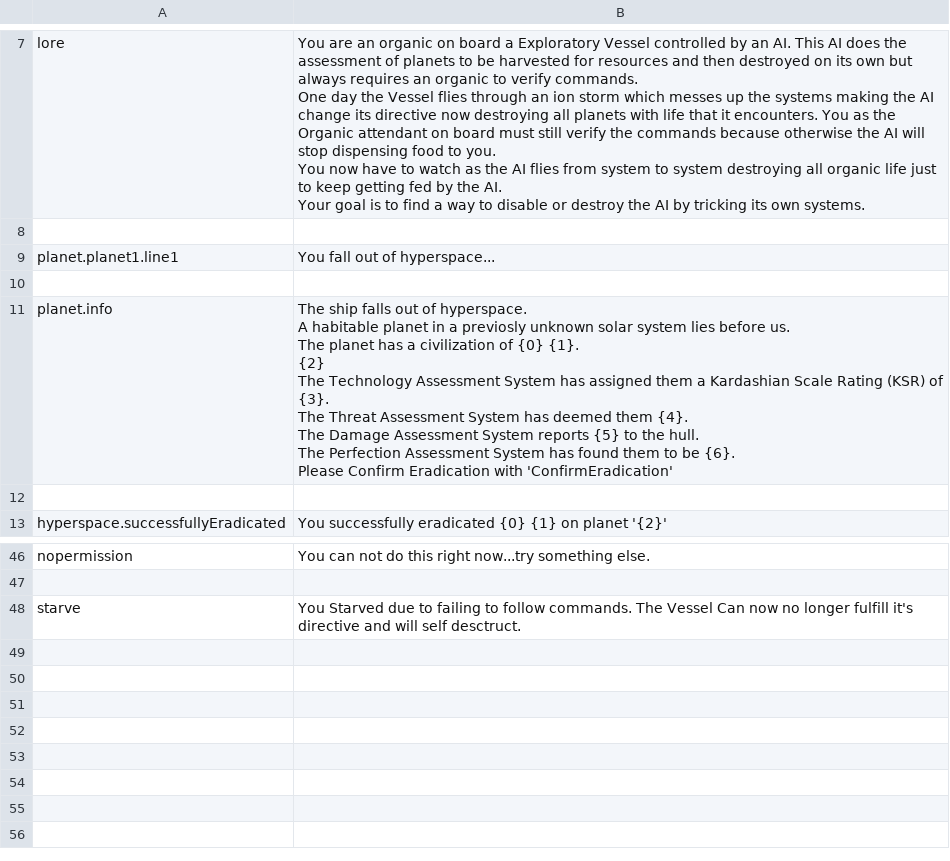
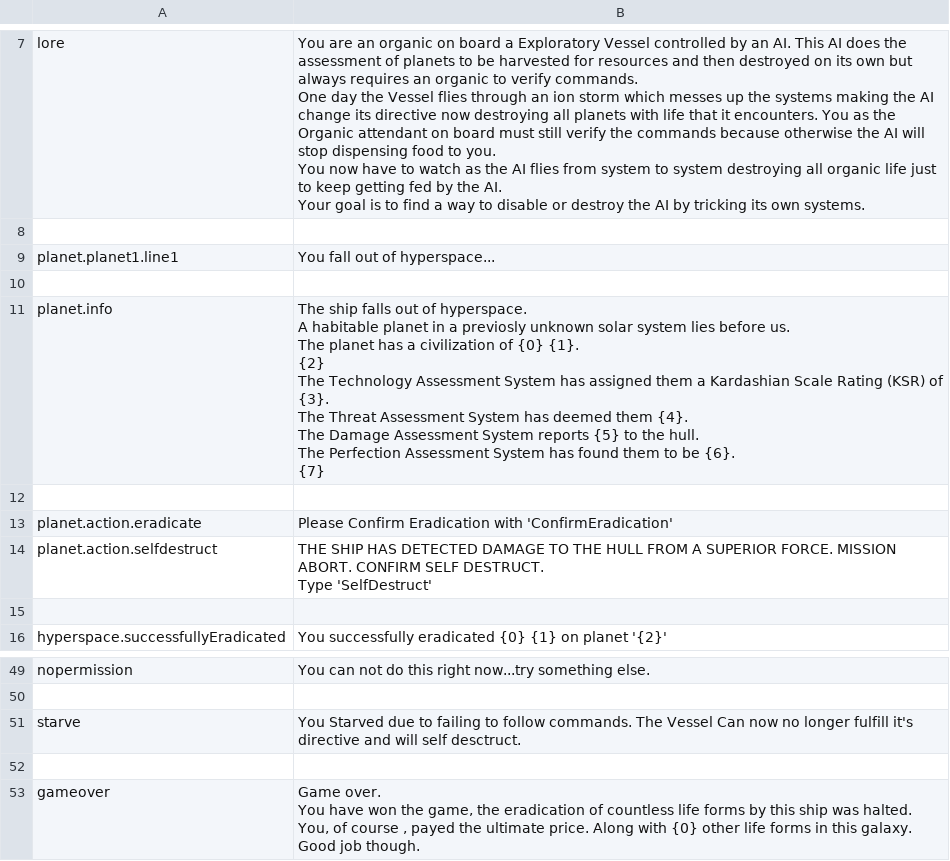
Before and after one commit to fxal/mse1-fp-projectvessel, a CSV file: data/i18n.csv, drawn as a sheet; only a part is shown, gaps mark what is left out.

Commit message:
game over mechanics when damage is detected and a threat

```diff
--- a/data/i18n.csv
+++ b/data/i18n.csv
@@ -15,14 +15,18 @@ planet.planet1.line1,"You fall out of hyperspace..."
 
-planet.info, "The ship falls out of hyperspace.
-A habitable planet in a previosly unknown solar system lies before us.
-
-The planet has a civilization of {0} {1}.
-{2}
-
-The Technology Assessment System has assigned them a Kardashian Scale Rating (KSR) of {3}.
-The Threat Assessment System has deemed them {4}.
-The Damage Assessment System reports {5} to the hull.
-The Perfection Assessment System has found them to be {6}.
-
-Please Confirm Eradication with 'ConfirmEradication'"
+planet.info, "The ship falls out of hyperspace.
+A habitable planet in a previosly unknown solar system lies before us.
+
+The planet has a civilization of {0} {1}.
+{2}
+
+The Technology Assessment System has assigned them a Kardashian Scale Rating (KSR) of {3}.
+The Threat Assessment System has deemed them {4}.
+The Damage Assessment System reports {5} to the hull.
+The Perfection Assessment System has found them to be {6}.
+
+{7}"
+
+planet.action.eradicate,"Please Confirm Eradication with 'ConfirmEradication'"
+planet.action.selfdestruct,"THE SHIP HAS DETECTED DAMAGE TO THE HULL FROM A SUPERIOR FORCE. MISSION ABORT. CONFIRM SELF DESTRUCT.
+Type 'SelfDestruct'"
 
@@ -86 +90,5 @@ nopermission,"You can not do this right now...try something else.
 starve,"You Starved due to failing to follow commands. The Vessel Can now no longer fulfill it's directive and will self desctruct."
+
+gameover,"Game over.
+You have won the game, the eradication of countless life forms by this ship was halted. You, of course , payed the ultimate price. Along with {0} other life forms in this galaxy.
+Good job though."
```
Also changed, not shown: 3 other files.
